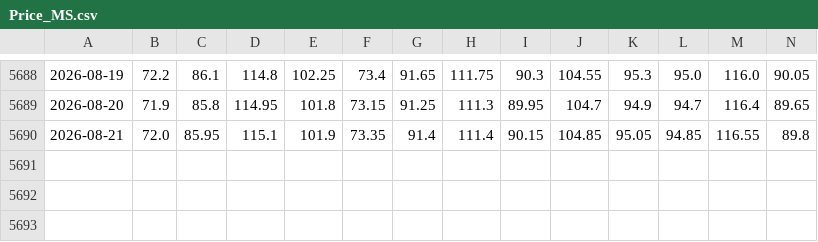
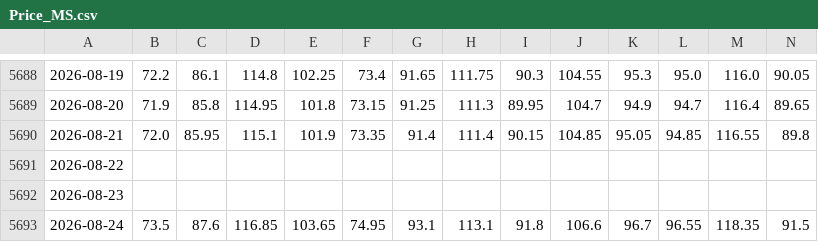
Before and after one commit to TonyTrearelease/iron-ore-report, a CSV file: Price_MS.csv, drawn as a sheet; only a part is shown, gaps mark what is left out; rows hold the shown columns only; the diff names each change by its address in the sheet, - before the commit and + after, or states it on an @@ line.

Commit message:
chore: update data (2026-08-25 16:20)

```diff
--- a/Price_MS.csv
+++ b/Price_MS.csv
+row 5691: 2026-08-22
+row 5692: 2026-08-23
+row 5693: 2026-08-24 | 73.5 | 87.6 | 116.85 | 103.65 | 74.95 | 93.1 | 113.1 | 91.8 | 106.6 | 96.7 | 96.55 | 118.35 | 91.5
```
Also changed, not shown: Dis_MS.csv, Index_Wind.csv, 22 other files.
